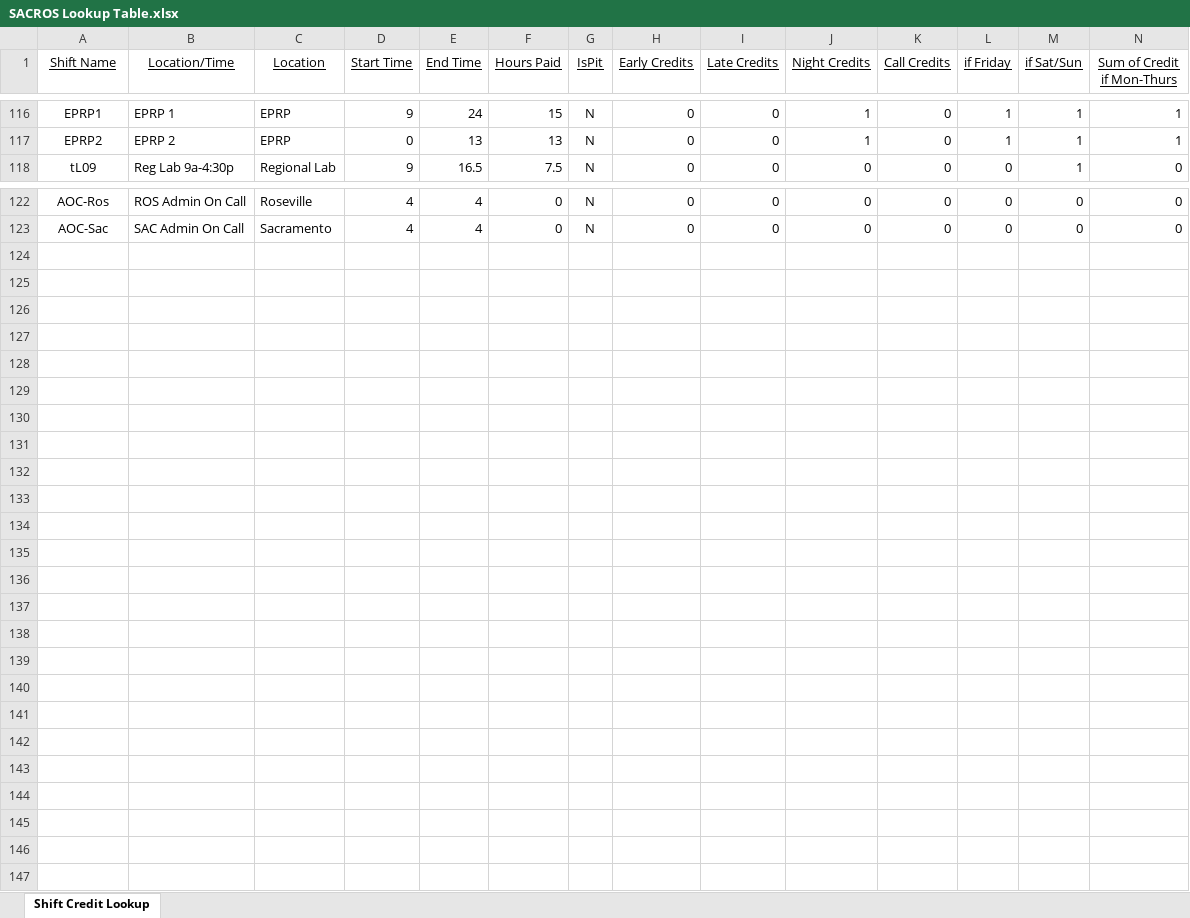
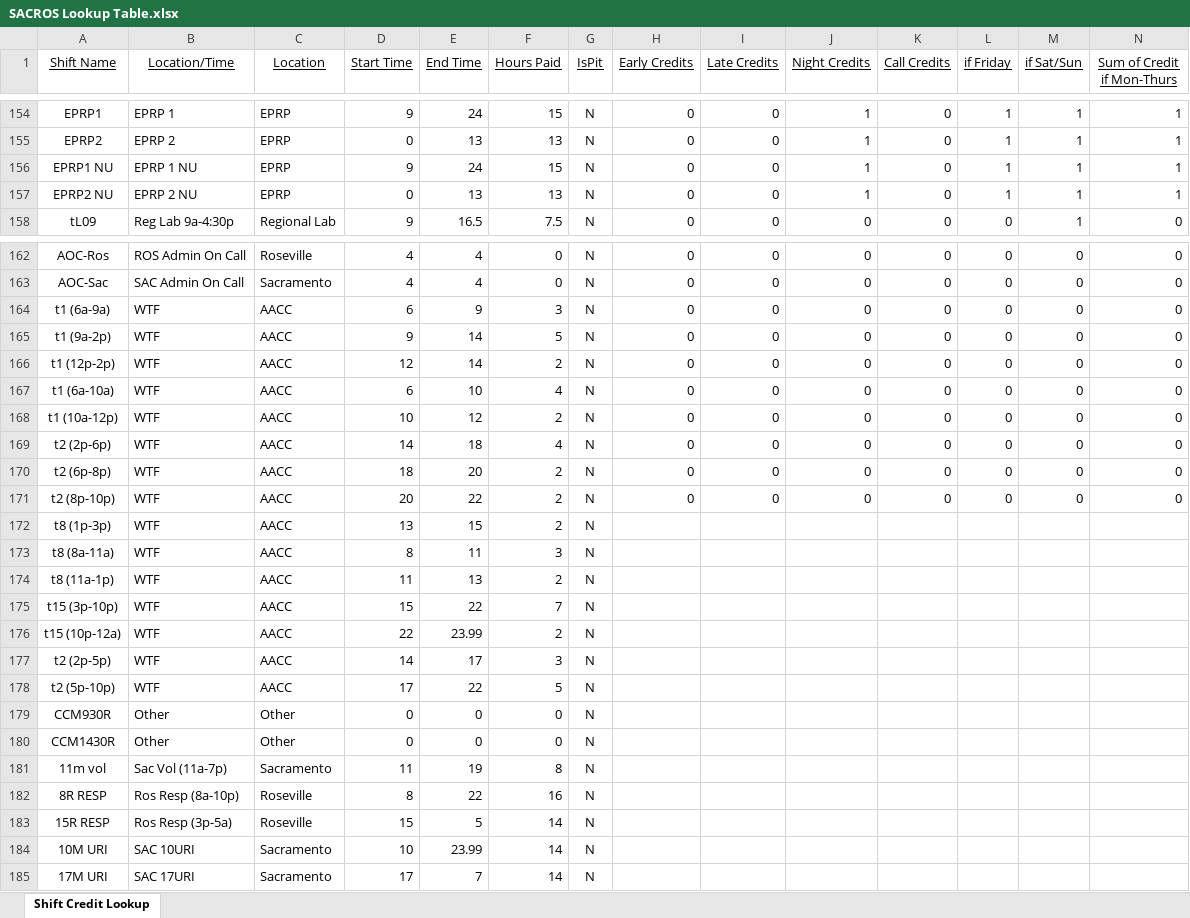
Before and after one commit to emperorgill/IntrigmaHelper, an Excel workbook: Config Files/SACROS Lookup Table.xlsx, sheet Shift Credit Lookup, drawn as a sheet; only a part is shown, gaps mark what is left out; values as stored, in another font and other column widths than the file's, no borders; rows hold the shown columns only; the diff covers the shown part only; the diff names each change by its address in the sheet, - before the commit and + after, or states it on an @@ line.

```diff
--- a/Config Files/SACROS Lookup Table.xlsx (sheet Shift Credit Lookup)
+++ b/Config Files/SACROS Lookup Table.xlsx (sheet Shift Credit Lookup)
+row 156: EPRP1 NU | EPRP 1 NU | EPRP | 9 | 24 | 15 | N | 0 | 0 | 1 | 0 | 1 | 1 | 1
+row 157: EPRP2 NU | EPRP 2 NU | EPRP | 0 | 13 | 13 | N | 0 | 0 | 1 | 0 | 1 | 1 | 1
+row 164: t1 (6a-9a) | WTF | AACC | 6 | 9 | 3 | N | 0 | 0 | 0 | 0 | 0 | 0 | 0
+row 165: t1 (9a-2p) | WTF | AACC | 9 | 14 | 5 | N | 0 | 0 | 0 | 0 | 0 | 0 | 0
+row 166: t1 (12p-2p) | WTF | AACC | 12 | 14 | 2 | N | 0 | 0 | 0 | 0 | 0 | 0 | 0
+row 167: t1 (6a-10a) | WTF | AACC | 6 | 10 | 4 | N | 0 | 0 | 0 | 0 | 0 | 0 | 0
+row 168: t1 (10a-12p) | WTF | AACC | 10 | 12 | 2 | N | 0 | 0 | 0 | 0 | 0 | 0 | 0
+row 169: t2 (2p-6p) | WTF | AACC | 14 | 18 | 4 | N | 0 | 0 | 0 | 0 | 0 | 0 | 0
+row 170: t2 (6p-8p) | WTF | AACC | 18 | 20 | 2 | N | 0 | 0 | 0 | 0 | 0 | 0 | 0
+row 171: t2 (8p-10p) | WTF | AACC | 20 | 22 | 2 | N | 0 | 0 | 0 | 0 | 0 | 0 | 0
+row 172: t8 (1p-3p) | WTF | AACC | 13 | 15 | 2 | N
+row 173: t8 (8a-11a) | WTF | AACC | 8 | 11 | 3 | N
+row 174: t8 (11a-1p) | WTF | AACC | 11 | 13 | 2 | N
+row 175: t15 (3p-10p) | WTF | AACC | 15 | 22 | 7 | N
+row 176: t15 (10p-12a) | WTF | AACC | 22 | 23.99 | 2 | N
+row 177: t2 (2p-5p) | WTF | AACC | 14 | 17 | 3 | N
+row 178: t2 (5p-10p) | WTF | AACC | 17 | 22 | 5 | N
+row 179: CCM930R | Other | Other | 0 | 0 | 0 | N
+row 180: CCM1430R | Other | Other | 0 | 0 | 0 | N
+row 181: 11m vol | Sac Vol (11a-7p) | Sacramento | 11 | 19 | 8 | N
+row 182: 8R RESP | Ros Resp (8a-10p) | Roseville | 8 | 22 | 16 | N
+row 183: 15R RESP | Ros Resp (3p-5a) | Roseville | 15 | 5 | 14 | N
+row 184: 10M URI | SAC 10URI | Sacramento | 10 | 23.99 | 14 | N
+row 185: 17M URI | SAC 17URI | Sacramento | 17 | 7 | 14 | N
```
Also changed, not shown: 38 added rows and 3 edited cells elsewhere in this sheet, formulas that keep their value, 9 other files.
